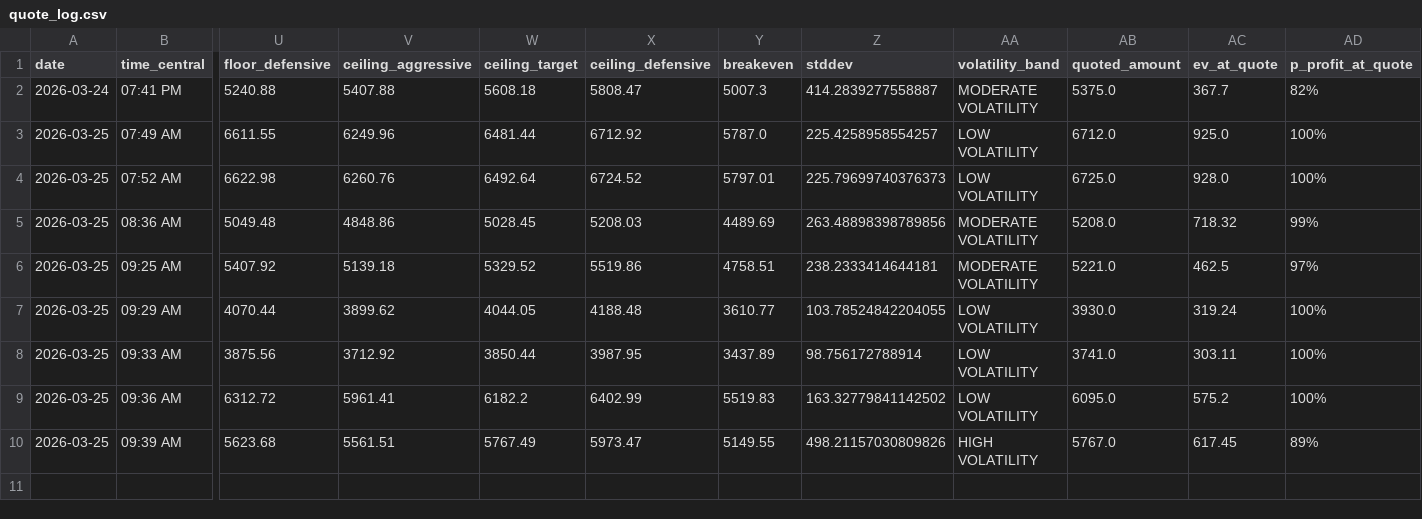
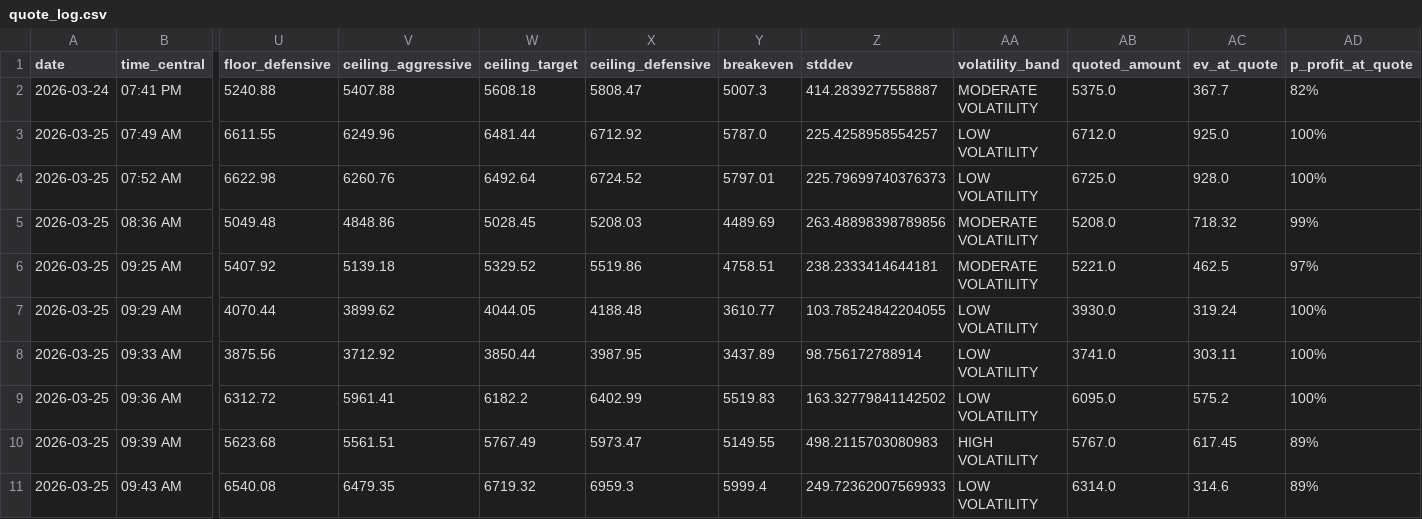
Before and after one commit to barksdalejohn-del/Flatbed-RFQ-Pricing-Engine, a CSV file: data/quote_log.csv, drawn as a sheet; only a part is shown, gaps mark what is left out; rows hold the shown columns only; the diff names each change by its address in the sheet, - before the commit and + after, or states it on an @@ line.

Commit message:
Log quote: BRENHAM, TX → ROCHESTER, NY

```diff
--- a/data/quote_log.csv
+++ b/data/quote_log.csv
-Z10 (stddev): 498.21157030809826
+Z10 (stddev): 498.2115703080983
+row 11: 2026-03-25 | 09:43 AM | 6540.08 | 6479.35 | 6719.32 | 6959.3 | 5999.4 | 249.72362007569933 | LOW VOLATILITY | 6314.0 | 314.6 | 89%
```
